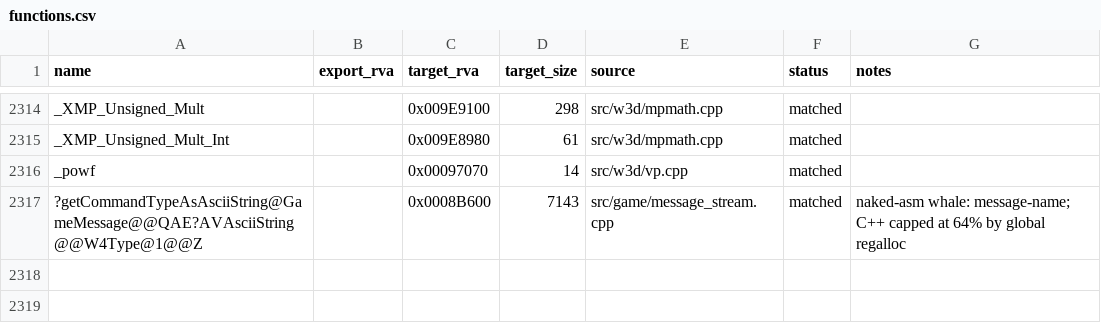
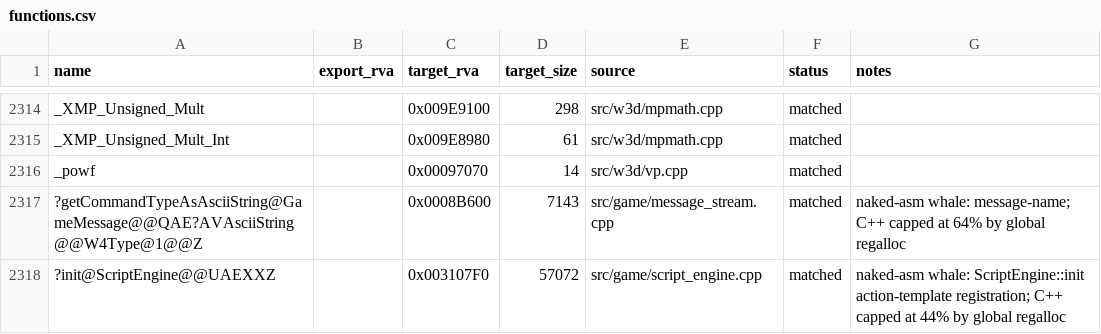
Before and after one commit to dginovker/Open-BFME, a CSV file: reverse/functions.csv, drawn as a sheet; only a part is shown, gaps mark what is left out; the diff names each change by its address in the sheet, - before the commit and + after, or states it on an @@ line.

Commit message:
Land the actions whale via naked asm: ScriptEngine::init (0x3107f0, 57072 bytes) — the single biggest function in lotrbfme.exe. C++ proven capped at 44% by global regalloc across 537 template blocks; per the asm-for-whales directive, transcribe exact bytes as __declspec(naked)+__emit. Identity confirmed (thunk 0x4b169, this->m_actionTemplates prologue, reference ScriptEngine::init). 2302/2302 + whole-binary SHA identical. Reversible; understanding preserved in actions_worklist.json.

```diff
--- a/reverse/functions.csv
+++ b/reverse/functions.csv
+row 2318: ?init@ScriptEngine@@UAEXXZ |  | 0x003107F0 | 57072 | src/game/script_engine.cpp | matched | naked-asm whale: ScriptEngine::init action-template registration; C++ capped at 44% by global regalloc
```
Also changed, not shown: 4 other files.
